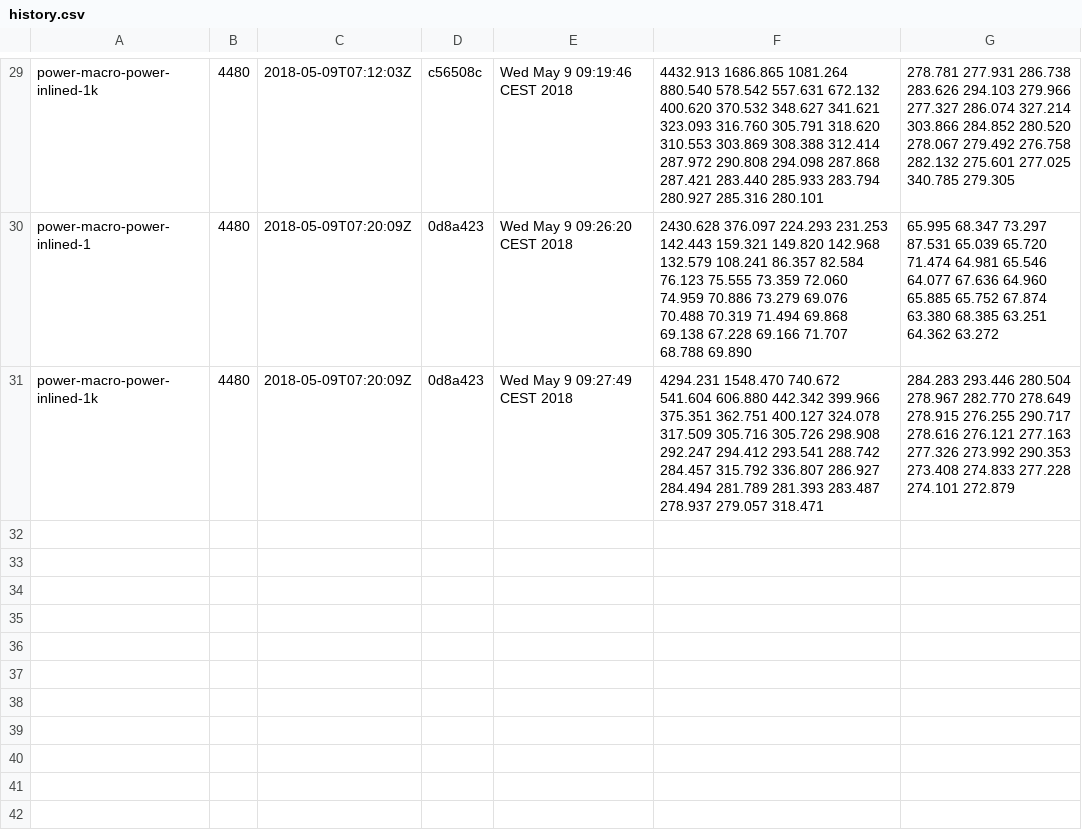
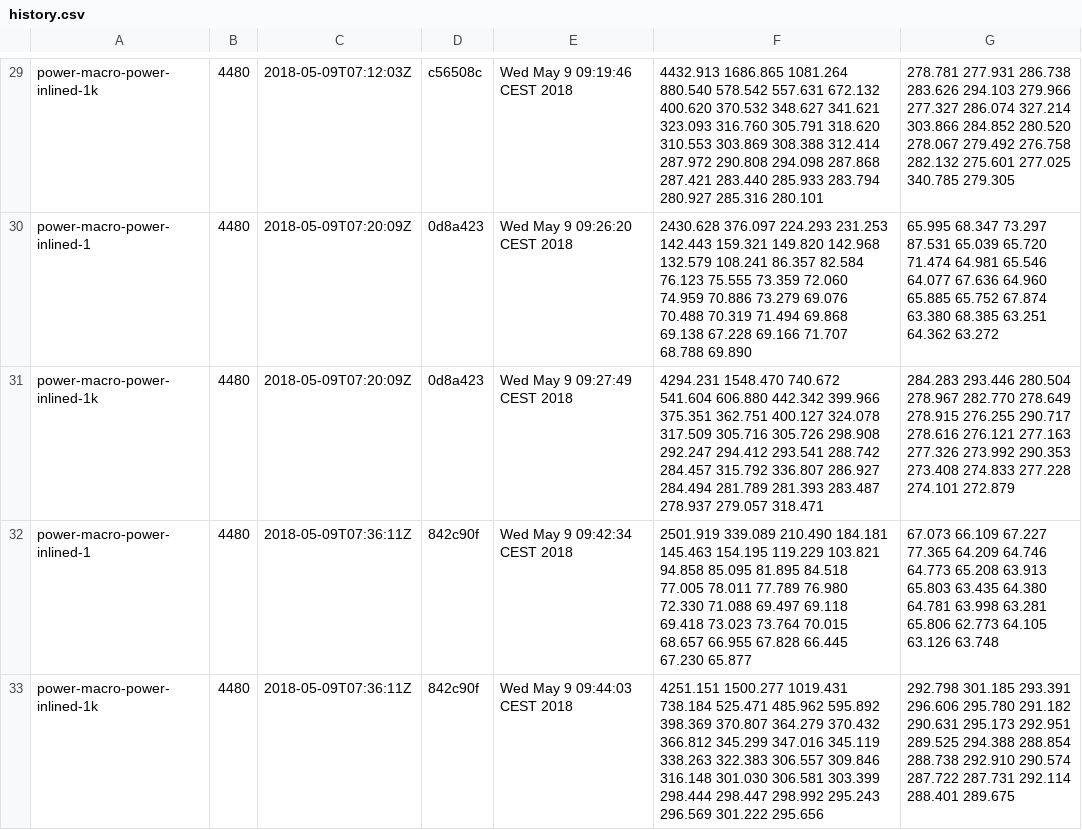
Before and after one commit to lampepfl/bench, a CSV file: 4480/history.csv, drawn as a sheet; only a part is shown, gaps mark what is left out; the diff names each change by its address in the sheet, - before the commit and + after, or states it on an @@ line.

```diff
--- a/4480/history.csv
+++ b/4480/history.csv
+row 32: power-macro-power-inlined-1 | 4480 | 2018-05-09T07:36:11Z | 842c90f | Wed May 9 09:42:34 CEST 2018 | 2501.919 339.089 210.490 184.181 145.463 154.195 119.229 103.821 94.858 85.095 81.895 84.518 77.005 78.011 77.789 76.980 72.330 71.088 69.497 69.118 69.418 73.023 73.764 70.015 68.657 66.955 67.828 66.445 67.230 65.877 | 67.073 66.109 67.227 77.365 64.209 64.746 64.773 65.208 63.913 65.803 63.435 64.380 64.781 63.998 63.281 65.806 62.773 64.105 63.126 63.748
+row 33: power-macro-power-inlined-1k | 4480 | 2018-05-09T07:36:11Z | 842c90f | Wed May 9 09:44:03 CEST 2018 | 4251.151 1500.277 1019.431 738.184 525.471 485.962 595.892 398.369 370.807 364.279 370.432 366.812 345.299 347.016 345.119 338.263 322.383 306.557 309.846 316.148 301.030 306.581 303.399 298.444 298.447 298.992 295.243 296.569 301.222 295.656 | 292.798 301.185 293.391 296.606 295.780 291.182 290.631 295.173 292.951 289.525 294.388 288.854 288.738 292.910 290.574 287.722 287.731 292.114 288.401 289.675
```
Also changed, not shown: 2 other files.
